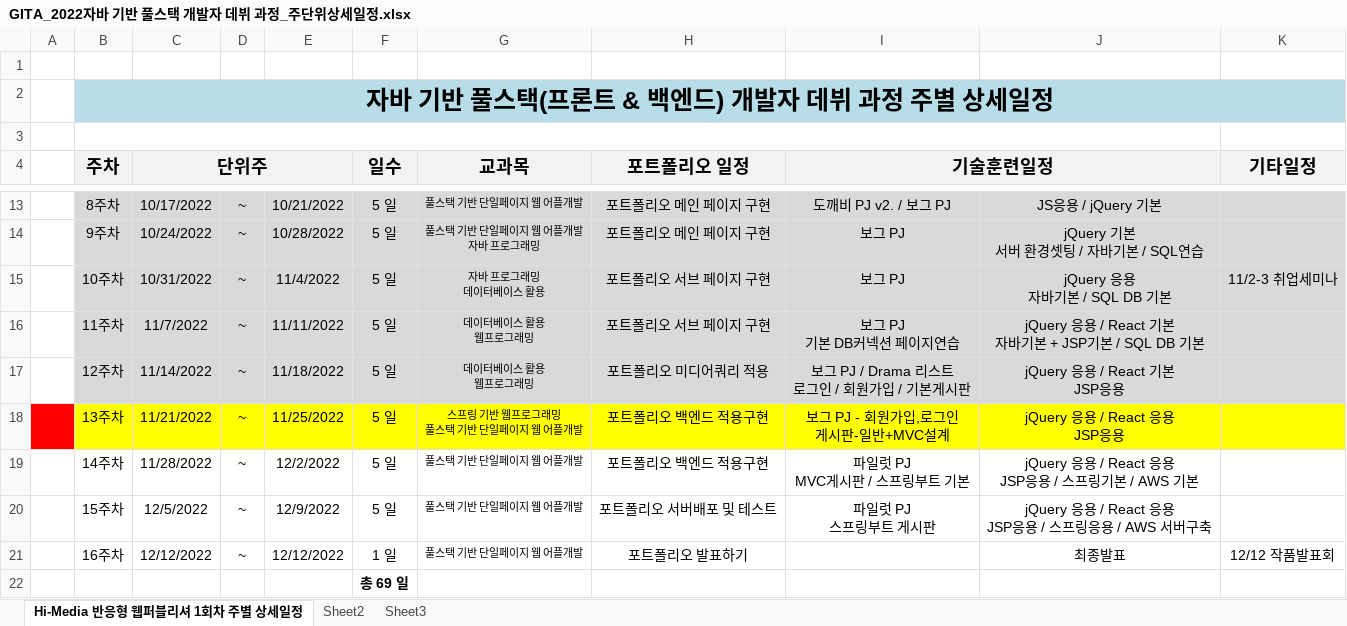
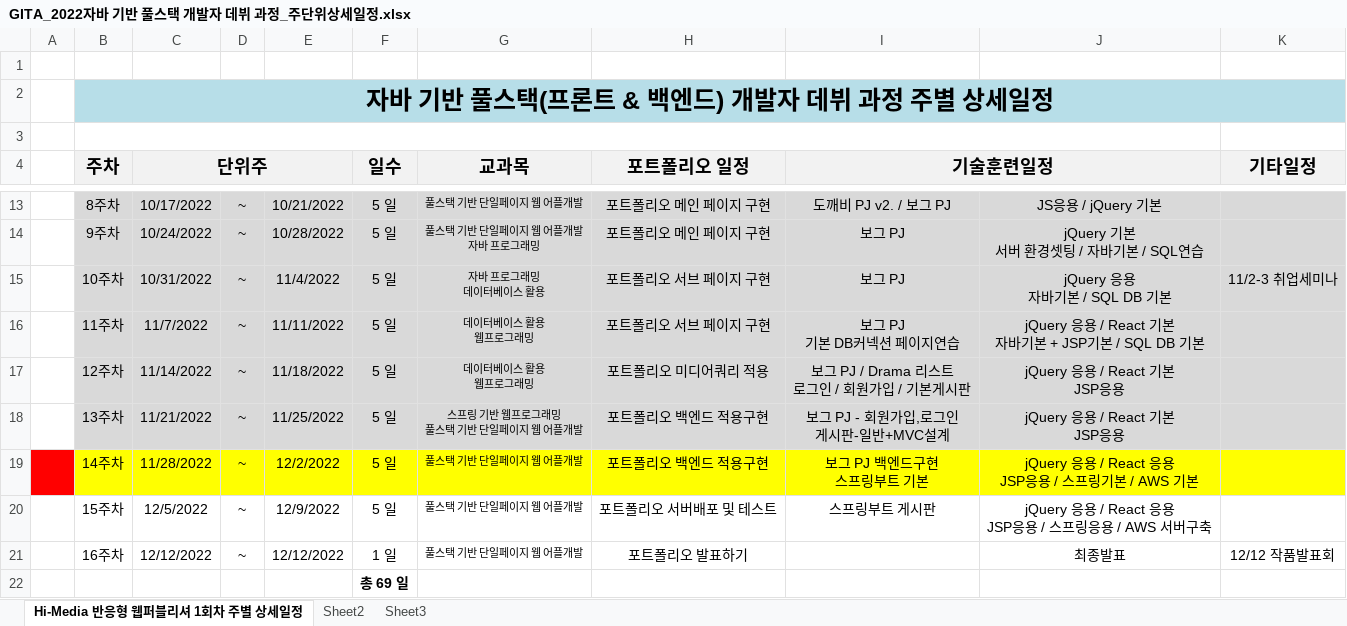
Before and after one commit to tombap8/GITA-FSD-JD22, an Excel workbook: 00.커리큐럼/GITA_2022자바 기반 풀스택 개발자 데뷔 과정_주단위상세일정.xlsx, sheet Hi-Media 반응형 웹퍼블리셔 1회차 주별 상세일정, drawn as a sheet; only a part is shown, gaps mark what is left out; values as stored, in another font and other column widths than the file's, no borders; ↵ is a line break in a cell; the diff names each change by its address in the sheet, - before the commit and + after, or states it on an @@ line.

```diff
--- a/00.커리큐럼/GITA_2022자바 기반 풀스택 개발자 데뷔 과정_주단위상세일정.xlsx (sheet Hi-Media 반응형 웹퍼블리셔 1회차 주별 상세일정)
+++ b/00.커리큐럼/GITA_2022자바 기반 풀스택 개발자 데뷔 과정_주단위상세일정.xlsx (sheet Hi-Media 반응형 웹퍼블리셔 1회차 주별 상세일정)
-A18 fill: #FF0000
+A18 fill: none
-B18:K18 fill: #FFFF00
+B18:K18 fill: #D9D9D9
-J18: jQuery 응용 / React 응용 ↵ JSP응용
+J18: jQuery 응용 / React 기본 ↵ JSP응용
-A19 fill: none
+A19 fill: #FF0000
-B19:K19 fill: none
+B19:K19 fill: #FFFF00
-I19 (기술훈련일정): 파일럿 PJ ↵ MVC게시판 / 스프링부트 기본
+I19 (기술훈련일정): 보그 PJ 백엔드구현 ↵ 스프링부트 기본
-I20 (기술훈련일정): 파일럿 PJ ↵ 스프링부트 게시판
+I20 (기술훈련일정): 스프링부트 게시판
```
Also changed, not shown: 2 other files.
